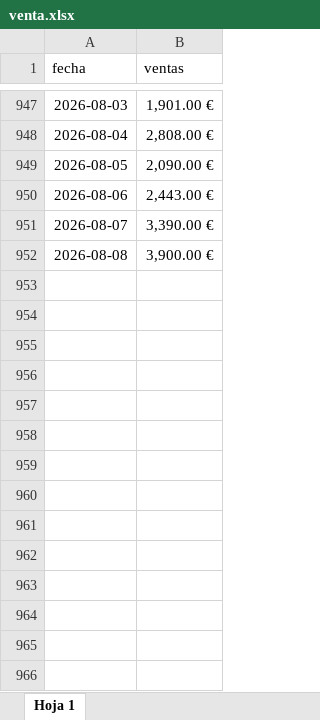
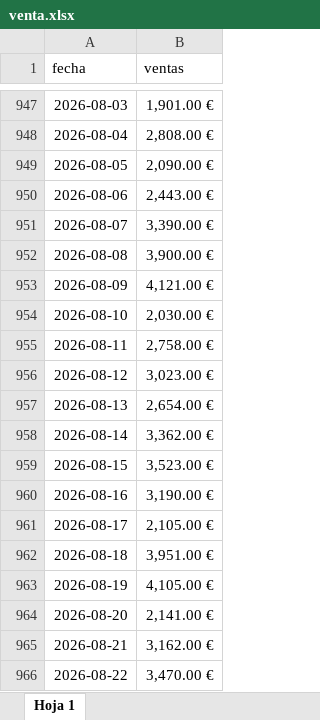
Before and after one commit to Telepipsa/pedido-camion, an Excel workbook: venta.xlsx, sheet Hoja 1, drawn as a sheet; only a part is shown, gaps mark what is left out; values as stored, in another font and other column widths than the file's, no borders; charts and pictures not drawn; the diff names each change by its address in the sheet, - before the commit and + after, or states it on an @@ line.

Commit message:
venta

```diff
--- a/venta.xlsx (sheet Hoja 1)
+++ b/venta.xlsx (sheet Hoja 1)
+row 953: 2026-08-09 | 4,121.00 €
+row 954: 2026-08-10 | 2,030.00 €
+row 955: 2026-08-11 | 2,758.00 €
+row 956: 2026-08-12 | 3,023.00 €
+row 957: 2026-08-13 | 2,654.00 €
+row 958: 2026-08-14 | 3,362.00 €
+row 959: 2026-08-15 | 3,523.00 €
+row 960: 2026-08-16 | 3,190.00 €
+row 961: 2026-08-17 | 2,105.00 €
+row 962: 2026-08-18 | 3,951.00 €
+row 963: 2026-08-19 | 4,105.00 €
+row 964: 2026-08-20 | 2,141.00 €
+row 965: 2026-08-21 | 3,162.00 €
+row 966: 2026-08-22 | 3,470.00 €
```
Also changed, not shown: 1 other file.
